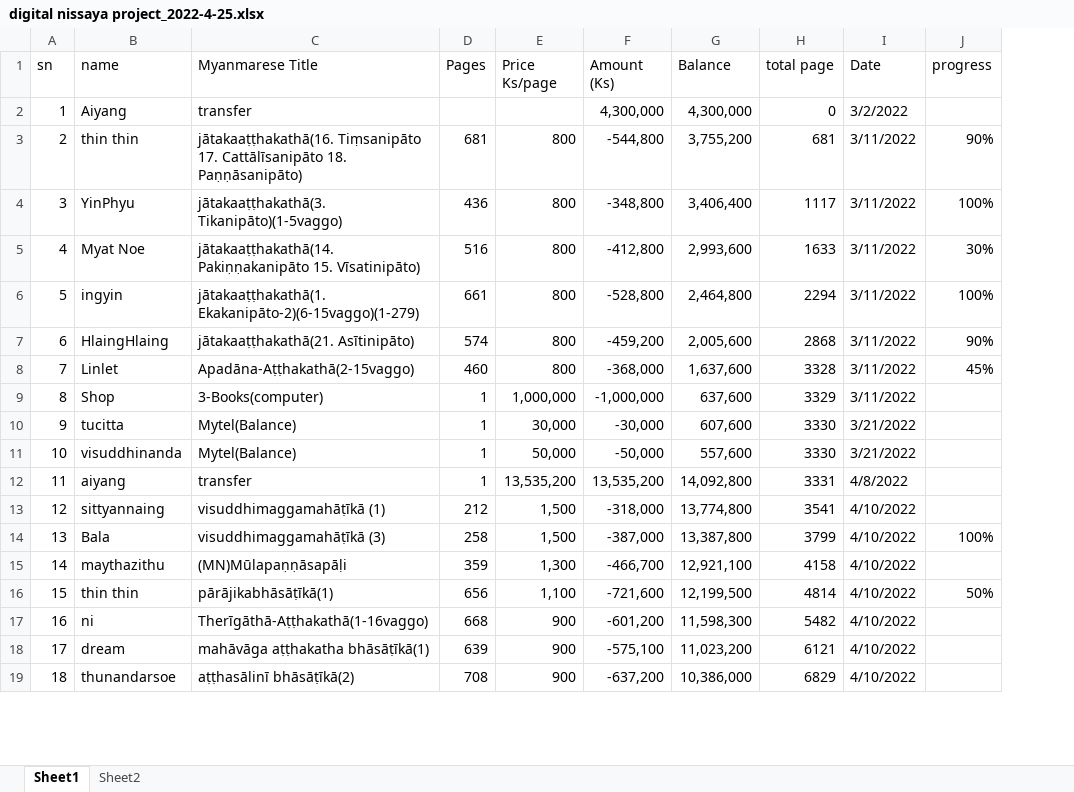
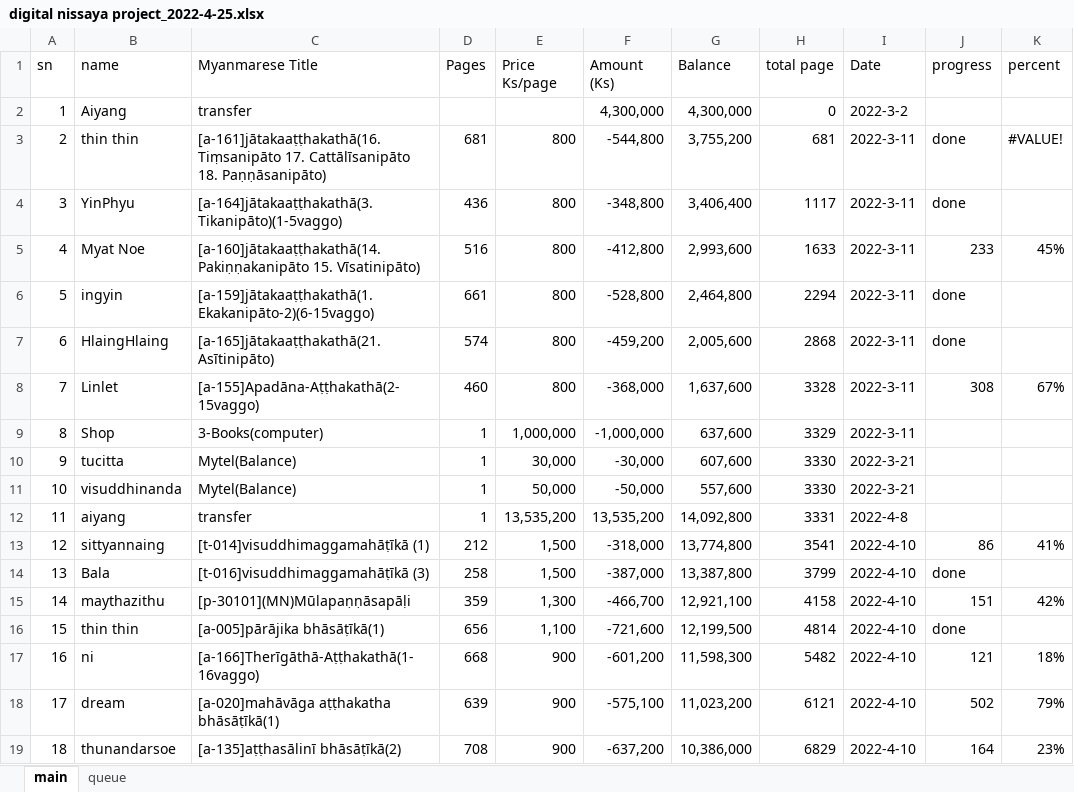
Before and after one commit to iapt-platform/digital-nissaya, an Excel workbook: digital nissaya project_2022-4-25.xlsx, sheet main, drawn as a sheet; only a part is shown; values as stored, in another font and other column widths than the file's, no cell formats; charts and pictures not drawn; the diff covers the shown part only; the diff names each change by its address in the sheet, - before the commit and + after, or states it on an @@ line.

Commit message:
unknow

```diff
--- a/digital nissaya project_2022-4-25.xlsx (sheet main)
+++ b/digital nissaya project_2022-4-25.xlsx (sheet main)
-sheet tab: Sheet1
+sheet tab: main
-sheet tab: Sheet2
+sheet tab: queue
+column K (percent), rows 3-19: #VALUE! |  | 45% |  |  | 67% |  |  |  |  | 41% |  | 42% |  | 18% | 79% | 23%
-I2 (Date): 3/2/2022
+I2 (Date): 2022-3-2
-C3 (Myanmarese Title): jātakaaṭṭhakathā(16. Tiṃsanipāto 17.…
+C3 (Myanmarese Title): [a-161]jātakaaṭṭhakathā(16. Tiṃsanipāto 17.…
-I3:I9 (Date): 3/11/2022
+I3:I9 (Date): 2022-3-11
-J3 (progress): 90%
+J3 (progress): done
-C4 (Myanmarese Title): jātakaaṭṭhakathā(3. Tikanipāto)(1-5vaggo)
+C4 (Myanmarese Title): [a-164]jātakaaṭṭhakathā(3. Tikanipāto)(1-5vaggo)
-J4 (progress): 100%
+J4 (progress): done
-C5 (Myanmarese Title): jātakaaṭṭhakathā(14. Pakiṇṇakanipāto 15.…
+C5 (Myanmarese Title): [a-160]jātakaaṭṭhakathā(14. Pakiṇṇakanipāto 15.…
-J5 (progress): 30%
+J5 (progress): 233
-C6 (Myanmarese Title): jātakaaṭṭhakathā(1. Ekakanipāto-2)(6-15vaggo)(1-279)
+C6 (Myanmarese Title): [a-159]jātakaaṭṭhakathā(1. Ekakanipāto-2)(6-15vaggo)
-J6 (progress): 100%
+J6 (progress): done
-C7 (Myanmarese Title): jātakaaṭṭhakathā(21. Asītinipāto)
+C7 (Myanmarese Title): [a-165]jātakaaṭṭhakathā(21. Asītinipāto)
-J7 (progress): 90%
+J7 (progress): done
-C8 (Myanmarese Title): Apadāna-Aṭṭhakathā(2-15vaggo)
+C8 (Myanmarese Title): [a-155]Apadāna-Aṭṭhakathā(2-15vaggo)
-J8 (progress): 45%
+J8 (progress): 308
-I10:I11 (Date): 3/21/2022
+I10:I11 (Date): 2022-3-21
-I12 (Date): 4/8/2022
+I12 (Date): 2022-4-8
-C13 (Myanmarese Title): visuddhimaggamahāṭīkā (1)
+C13 (Myanmarese Title): [t-014]visuddhimaggamahāṭīkā (1)
-I13:I19 (Date): 4/10/2022
+I13:I19 (Date): 2022-4-10
-J13 (progress): (empty)
+J13 (progress): 86
-C14 (Myanmarese Title): visuddhimaggamahāṭīkā (3)
+C14 (Myanmarese Title): [t-016]visuddhimaggamahāṭīkā (3)
-J14 (progress): 100%
+J14 (progress): done
-C15 (Myanmarese Title): (MN)Mūlapaṇṇāsapāḷi
+C15 (Myanmarese Title): [p-30101](MN)Mūlapaṇṇāsapāḷi
-J15 (progress): (empty)
+J15 (progress): 151
-C16 (Myanmarese Title): pārājikabhāsāṭīkā(1)
+C16 (Myanmarese Title): [a-005]pārājika bhāsāṭīkā(1)
-J16 (progress): 50%
+J16 (progress): done
-C17 (Myanmarese Title): Therīgāthā-Aṭṭhakathā(1-16vaggo)
+C17 (Myanmarese Title): [a-166]Therīgāthā-Aṭṭhakathā(1-16vaggo)
-J17 (progress): (empty)
+J17 (progress): 121
-C18 (Myanmarese Title): mahāvāga aṭṭhakatha bhāsāṭīkā(1)
+C18 (Myanmarese Title): [a-020]mahāvāga aṭṭhakatha bhāsāṭīkā(1)
-J18 (progress): (empty)
+J18 (progress): 502
-C19 (Myanmarese Title): aṭṭhasālinī bhāsāṭīkā(2)
+C19 (Myanmarese Title): [a-135]aṭṭhasālinī bhāsāṭīkā(2)
-J19 (progress): (empty)
+J19 (progress): 164
```
Also changed, not shown: 4 added rows, 4 removed rows and 182 edited cells elsewhere in this sheet, sheet queue, cell formats, formulas that keep their value, charts or pictures.
